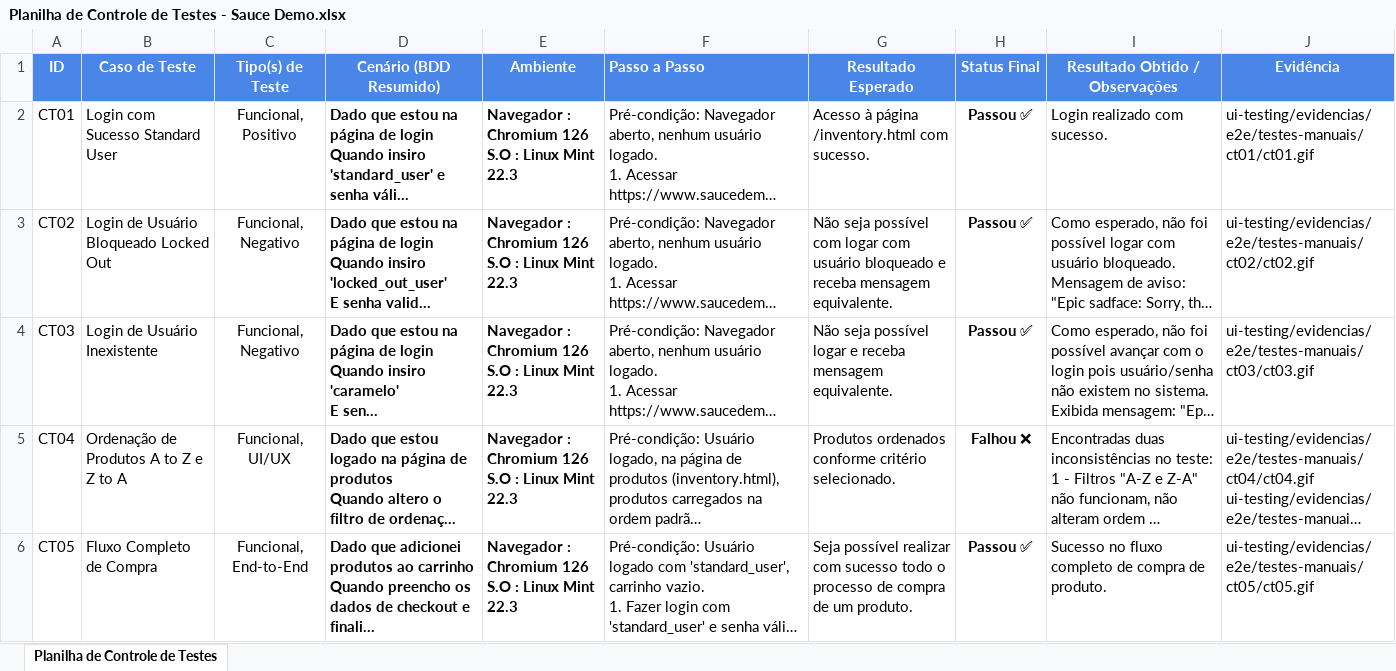
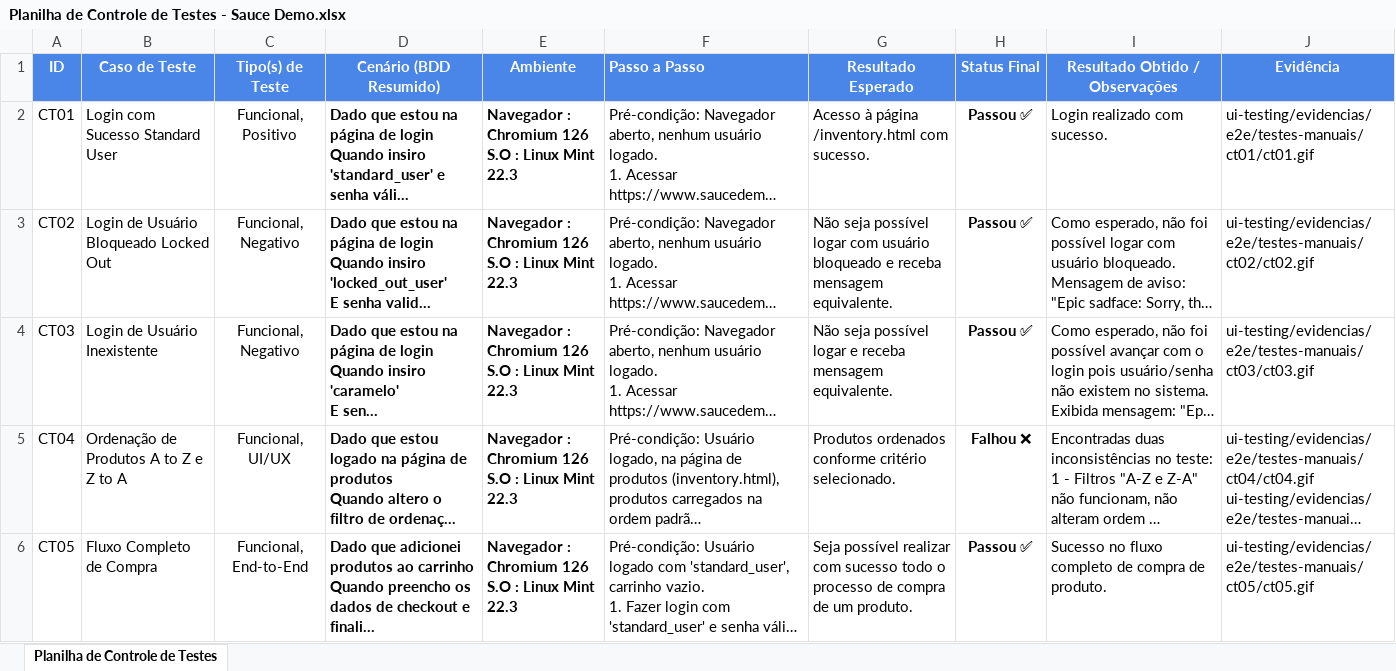
Before and after one commit to hebertpezzoti/projeto-qa, an Excel workbook: ui-testing/docs/Planilha de Controle de Testes - Sauce Demo.xlsx, sheet Planilha de Controle de Testes, drawn as a sheet; only a part is shown; long unchanged cells end in …; values as stored, in another font and other column widths than the file's, no borders; charts and pictures not drawn; the diff covers the shown part only; the diff names each change by its address in the sheet, - before the commit and + after, or states it on an @@ line.

```diff
--- a/ui-testing/docs/Planilha de Controle de Testes - Sauce Demo.xlsx (sheet Planilha de Controle de Testes)
+++ b/ui-testing/docs/Planilha de Controle de Testes - Sauce Demo.xlsx (sheet Planilha de Controle de Testes)
-G3 (Resultado Esperado): …seja possível com logar com…
+G3 (Resultado Esperado): …seja possível logar com…
```
Also changed, not shown: 3 edited cells elsewhere in this sheet, api-testing/docs/Planilha de Controle de Testes de API.xlsx.
